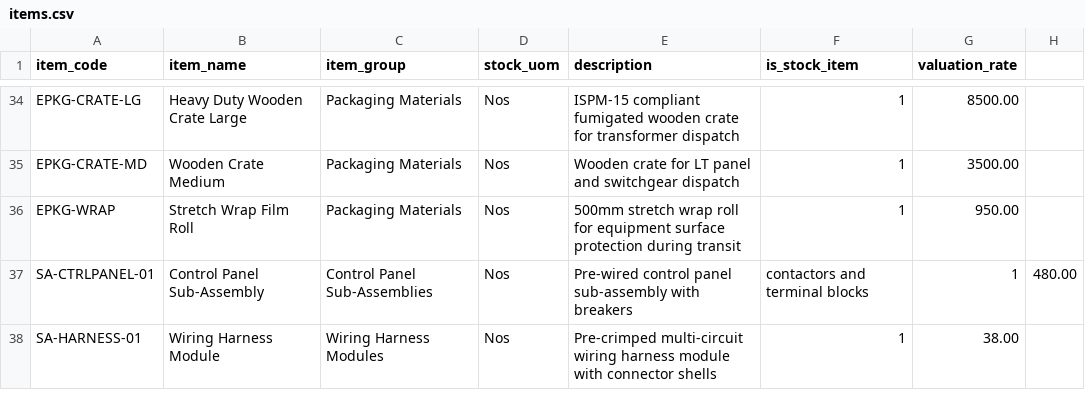
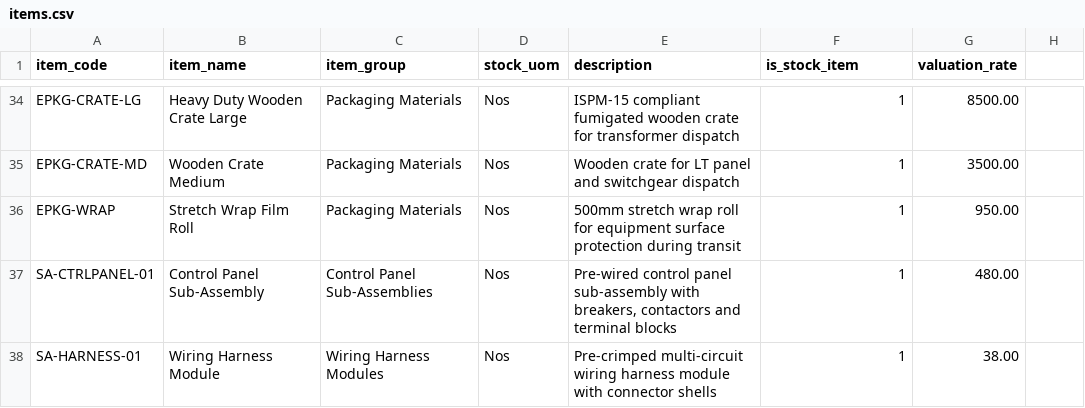
Before and after one commit to fafadiatech/demostackkit, a CSV file: industries/electrical/data/items.csv, drawn as a sheet; only a part is shown, gaps mark what is left out.

```diff
--- a/industries/electrical/data/items.csv
+++ b/industries/electrical/data/items.csv
@@ -36,3 +36,3 @@ EPKG-CRATE-MD,Wooden Crate Medium,Packaging Materials,Nos,Wooden crate for LT pa
 EPKG-WRAP,Stretch Wrap Film Roll,Packaging Materials,Nos,500mm stretch wrap roll for equipment surface protection during transit,1,950.00
-SA-CTRLPANEL-01,Control Panel Sub-Assembly,Control Panel Sub-Assemblies,Nos,Pre-wired control panel sub-assembly with breakers, contactors and terminal blocks,1,480.00
+SA-CTRLPANEL-01,Control Panel Sub-Assembly,Control Panel Sub-Assemblies,Nos,"Pre-wired control panel sub-assembly with breakers, contactors and terminal blocks",1,480.00
 SA-HARNESS-01,Wiring Harness Module,Wiring Harness Modules,Nos,Pre-crimped multi-circuit wiring harness module with connector shells,1,38.00
```
Also changed, not shown: industries/drones/data/items.csv, 1 other file.
